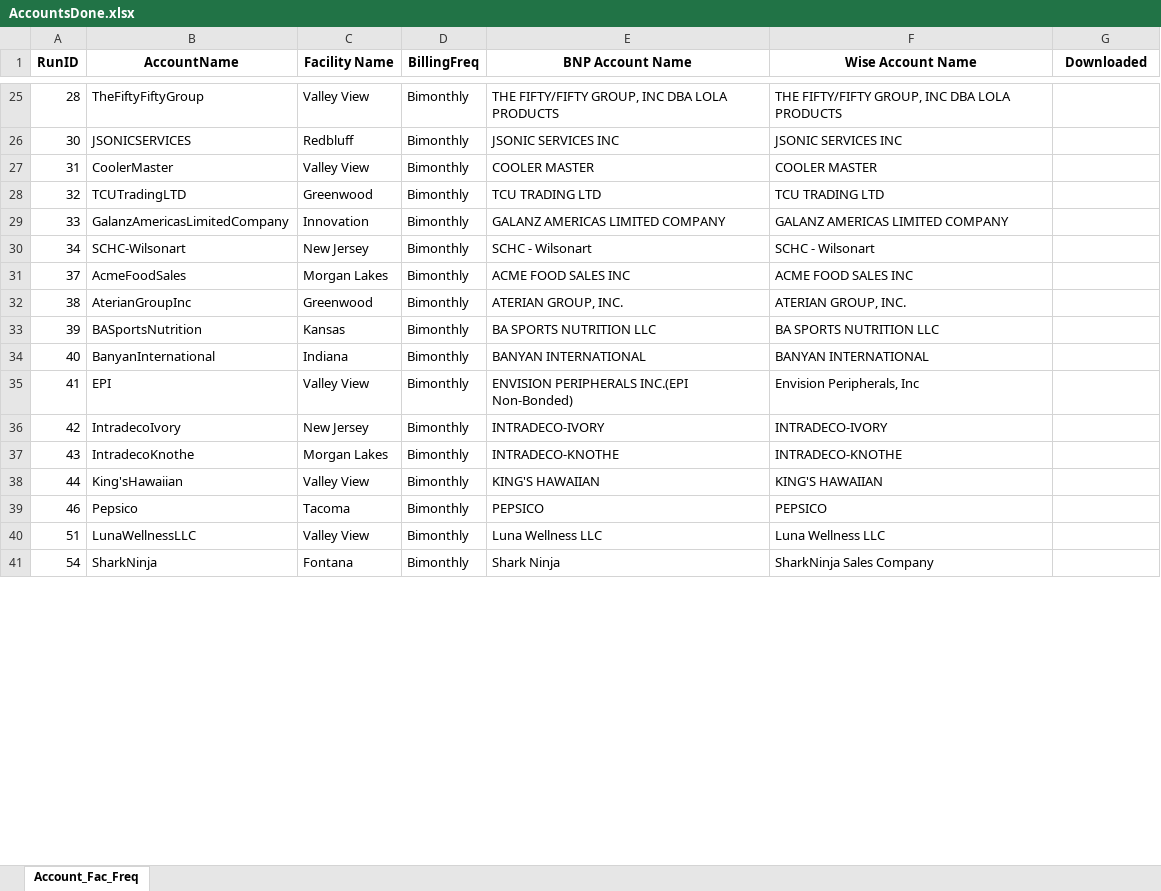
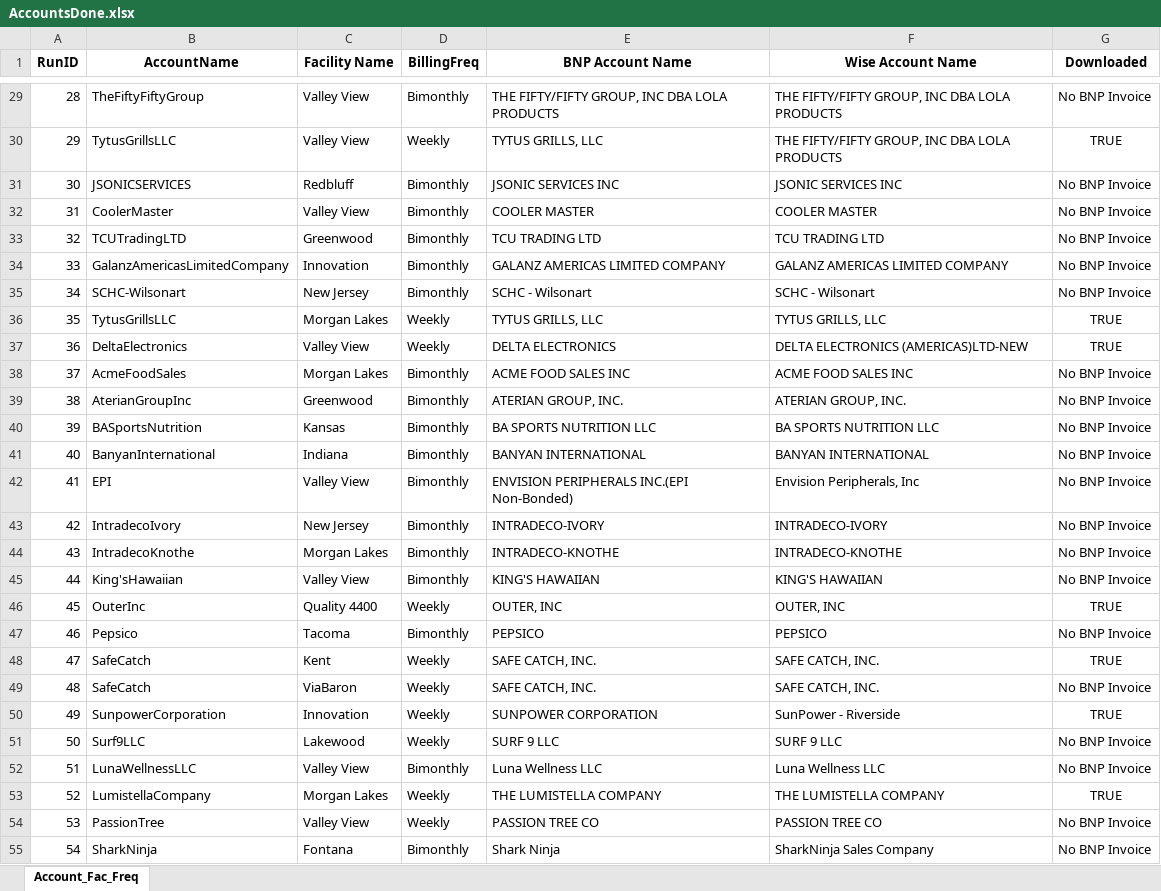
Before and after one commit to huytranunisco/AM8, an Excel workbook: AccountsDone.xlsx, sheet Account_Fac_Freq, drawn as a sheet; only a part is shown, gaps mark what is left out; values as stored, in another font and other column widths than the file's, no borders; addresses are those after the commit; the diff covers the shown part only; the diff names each change by its address in the sheet, - before the commit and + after, or states it on an @@ line.

```diff
--- a/AccountsDone.xlsx (sheet Account_Fac_Freq)
+++ b/AccountsDone.xlsx (sheet Account_Fac_Freq)
-G29 (Downloaded): (empty)
+G29 (Downloaded): No BNP Invoice
+row 30: 29 | TytusGrillsLLC | Valley View | Weekly | TYTUS GRILLS, LLC | THE FIFTY/FIFTY GROUP, INC DBA LOLA PRODUCTS | TRUE
-G31:G35 (Downloaded): (empty)
+G31:G35 (Downloaded): No BNP Invoice
+row 36: 35 | TytusGrillsLLC | Morgan Lakes | Weekly | TYTUS GRILLS, LLC | TYTUS GRILLS, LLC | TRUE
+row 37: 36 | DeltaElectronics | Valley View | Weekly | DELTA ELECTRONICS | DELTA ELECTRONICS (AMERICAS)LTD-NEW | TRUE
-G38:G45 (Downloaded): (empty)
+G38:G45 (Downloaded): No BNP Invoice
+row 46: 45 | OuterInc | Quality 4400 | Weekly | OUTER, INC | OUTER, INC | TRUE
-G47 (Downloaded): (empty)
+G47 (Downloaded): No BNP Invoice
+row 48: 47 | SafeCatch | Kent | Weekly | SAFE CATCH, INC. | SAFE CATCH, INC. | TRUE
+row 49: 48 | SafeCatch | ViaBaron | Weekly | SAFE CATCH, INC. | SAFE CATCH, INC. | No BNP Invoice
+row 50: 49 | SunpowerCorporation | Innovation | Weekly | SUNPOWER CORPORATION | SunPower - Riverside | TRUE
+row 51: 50 | Surf9LLC | Lakewood | Weekly | SURF 9 LLC | SURF 9 LLC | No BNP Invoice
-G52 (Downloaded): (empty)
+G52 (Downloaded): No BNP Invoice
+row 53: 52 | LumistellaCompany | Morgan Lakes | Weekly | THE LUMISTELLA COMPANY | THE LUMISTELLA COMPANY | TRUE
+row 54: 53 | PassionTree | Valley View | Weekly | PASSION TREE CO | PASSION TREE CO | No BNP Invoice
-G55 (Downloaded): (empty)
+G55 (Downloaded): No BNP Invoice
```
Also changed, not shown: 6 added rows and 32 edited cells elsewhere in this sheet, 2 other files.
